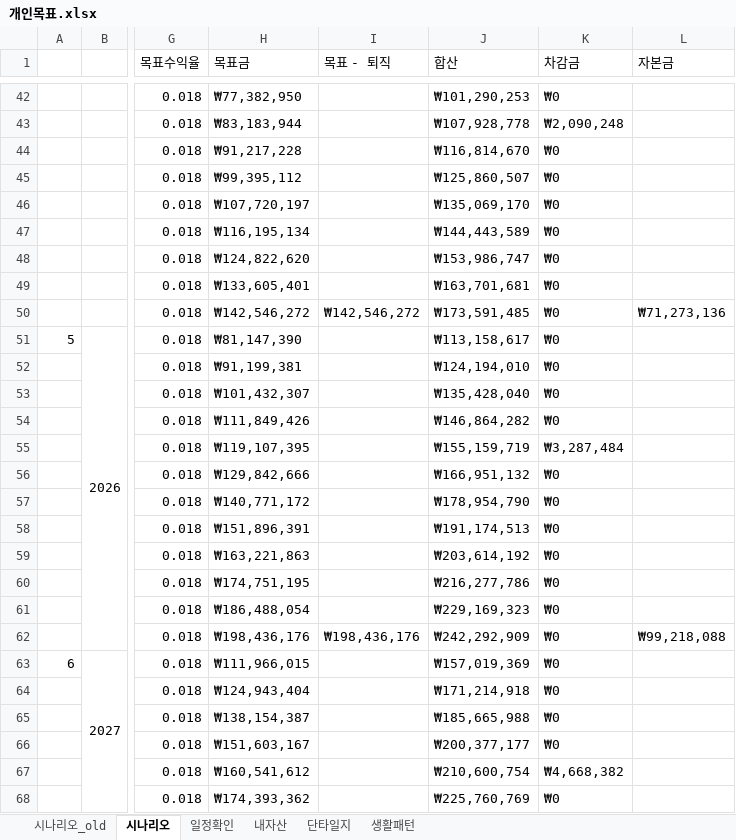
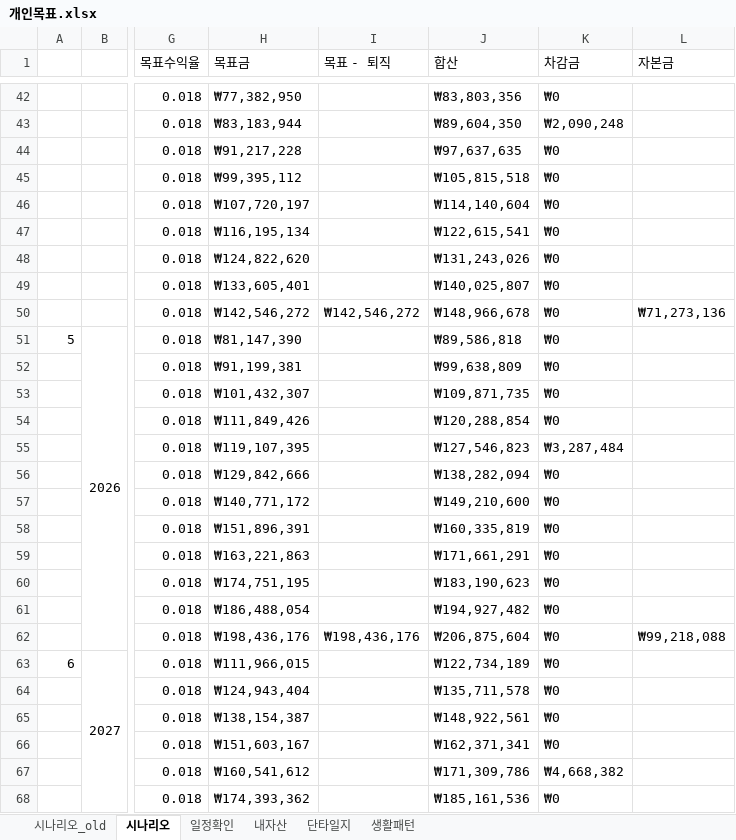
Before and after one commit to sbg613/MyStock, an Excel workbook: 개인목표.xlsx, sheet 시나리오, drawn as a sheet; only a part is shown, gaps mark what is left out; values as stored, in another font and other column widths than the file's, no cell formats; the diff covers the shown part only; the diff names each change by its address in the sheet, - before the commit and + after, or states it on an @@ line.

```diff
--- a/개인목표.xlsx (sheet 시나리오)
+++ b/개인목표.xlsx (sheet 시나리오)
-J42 (합산): ₩101,290,253
+J42 (합산): ₩83,803,356
-J43 (합산): ₩107,928,778
+J43 (합산): ₩89,604,350
-J44 (합산): ₩116,814,670
+J44 (합산): ₩97,637,635
-J45 (합산): ₩125,860,507
+J45 (합산): ₩105,815,518
-J46 (합산): ₩135,069,170
+J46 (합산): ₩114,140,604
-J47 (합산): ₩144,443,589
+J47 (합산): ₩122,615,541
-J48 (합산): ₩153,986,747
+J48 (합산): ₩131,243,026
-J49 (합산): ₩163,701,681
+J49 (합산): ₩140,025,807
-J50 (합산): ₩173,591,485
+J50 (합산): ₩148,966,678
-J51 (합산): ₩113,158,617
+J51 (합산): ₩89,586,818
-J52 (합산): ₩124,194,010
+J52 (합산): ₩99,638,809
-J53 (합산): ₩135,428,040
+J53 (합산): ₩109,871,735
-J54 (합산): ₩146,864,282
+J54 (합산): ₩120,288,854
-J55 (합산): ₩155,159,719
+J55 (합산): ₩127,546,823
-J56 (합산): ₩166,951,132
+J56 (합산): ₩138,282,094
-J57 (합산): ₩178,954,790
+J57 (합산): ₩149,210,600
-J58 (합산): ₩191,174,513
+J58 (합산): ₩160,335,819
-J59 (합산): ₩203,614,192
+J59 (합산): ₩171,661,291
-J60 (합산): ₩216,277,786
+J60 (합산): ₩183,190,623
-J61 (합산): ₩229,169,323
+J61 (합산): ₩194,927,482
-J62 (합산): ₩242,292,909
+J62 (합산): ₩206,875,604
-J63 (합산): ₩157,019,369
+J63 (합산): ₩122,734,189
-J64 (합산): ₩171,214,918
+J64 (합산): ₩135,711,578
-J65 (합산): ₩185,665,988
+J65 (합산): ₩148,922,561
-J66 (합산): ₩200,377,177
+J66 (합산): ₩162,371,341
-J67 (합산): ₩210,600,754
+J67 (합산): ₩171,309,786
-J68 (합산): ₩225,760,769
+J68 (합산): ₩185,161,536
```
Also changed, not shown: 153 edited cells elsewhere in this sheet, cell formats.
